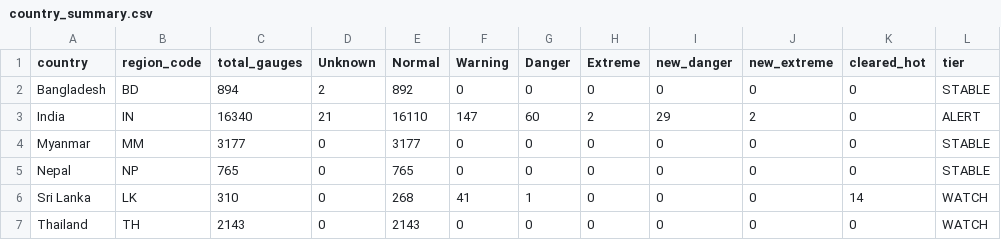
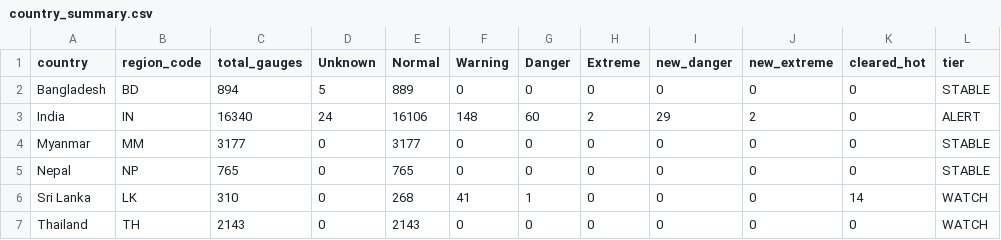
Before and after one commit to Dhihram/WHO_SEAR, a CSV file: outputs/2026-10-28/country_summary.csv, drawn as a sheet.

```diff
--- a/outputs/2026-10-28/country_summary.csv
+++ b/outputs/2026-10-28/country_summary.csv
@@ -1,4 +1,4 @@
 country,region_code,total_gauges,Unknown,Normal,Warning,Danger,Extreme,new_danger,new_extreme,cleared_hot,tier
-Bangladesh,BD,894,2,892,0,0,0,0,0,0,STABLE
-India,IN,16340,21,16110,147,60,2,29,2,0,ALERT
+Bangladesh,BD,894,5,889,0,0,0,0,0,0,STABLE
+India,IN,16340,24,16106,148,60,2,29,2,0,ALERT
 Myanmar,MM,3177,0,3177,0,0,0,0,0,0,STABLE
```
Also changed, not shown: outputs/2026-10-28/gdacs_searo.csv, outputs/2026-10-28/openmeteo_warnings.csv, 1 other file.
